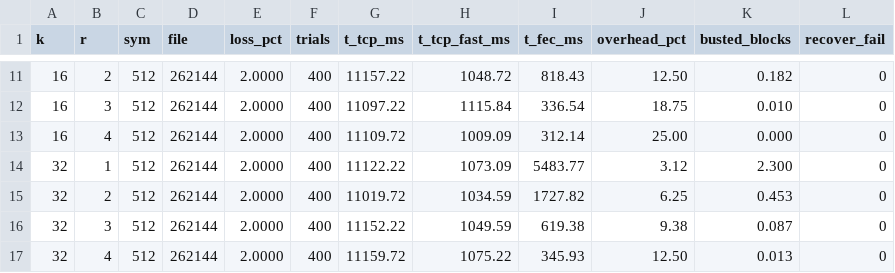
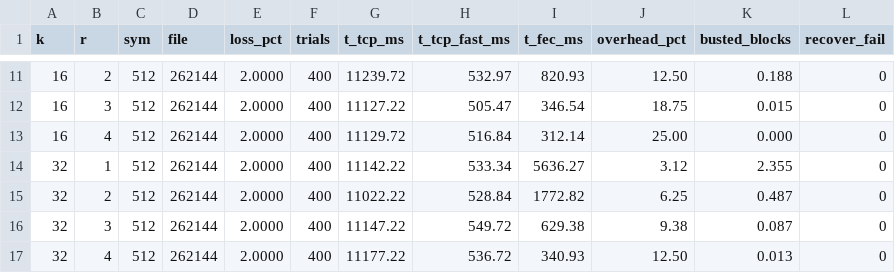
Before and after one commit to danshani/TCP_FEC_PROJECT, a CSV file: results/graph1_geometry.csv, drawn as a sheet; only a part is shown, gaps mark what is left out; the diff covers the shown part only.

```diff
--- a/results/graph1_geometry.csv
+++ b/results/graph1_geometry.csv
@@ -11,7 +11,7 @@ k,r,sym,file,loss_pct,trials,t_tcp_ms,t_tcp_fast_ms,t_fec_ms,overhead_pct,busted
-16,2,512,262144,2.0000,400,11157.22,1048.72,818.43,12.50,0.182,0
-16,3,512,262144,2.0000,400,11097.22,1115.84,336.54,18.75,0.010,0
-16,4,512,262144,2.0000,400,11109.72,1009.09,312.14,25.00,0.000,0
-32,1,512,262144,2.0000,400,11122.22,1073.09,5483.77,3.12,2.300,0
-32,2,512,262144,2.0000,400,11019.72,1034.59,1727.82,6.25,0.453,0
-32,3,512,262144,2.0000,400,11152.22,1049.59,619.38,9.38,0.087,0
-32,4,512,262144,2.0000,400,11159.72,1075.22,345.93,12.50,0.013,0
+16,2,512,262144,2.0000,400,11239.72,532.97,820.93,12.50,0.188,0
+16,3,512,262144,2.0000,400,11127.22,505.47,346.54,18.75,0.015,0
+16,4,512,262144,2.0000,400,11129.72,516.84,312.14,25.00,0.000,0
+32,1,512,262144,2.0000,400,11142.22,533.34,5636.27,3.12,2.355,0
+32,2,512,262144,2.0000,400,11022.22,528.84,1772.82,6.25,0.487,0
+32,3,512,262144,2.0000,400,11147.22,549.72,629.38,9.38,0.087,0
+32,4,512,262144,2.0000,400,11177.22,536.72,340.93,12.50,0.013,0
```
Also changed, not shown: 31 edited cells elsewhere in this file, results/graph2_loss_sweep.csv, 6 other files.
